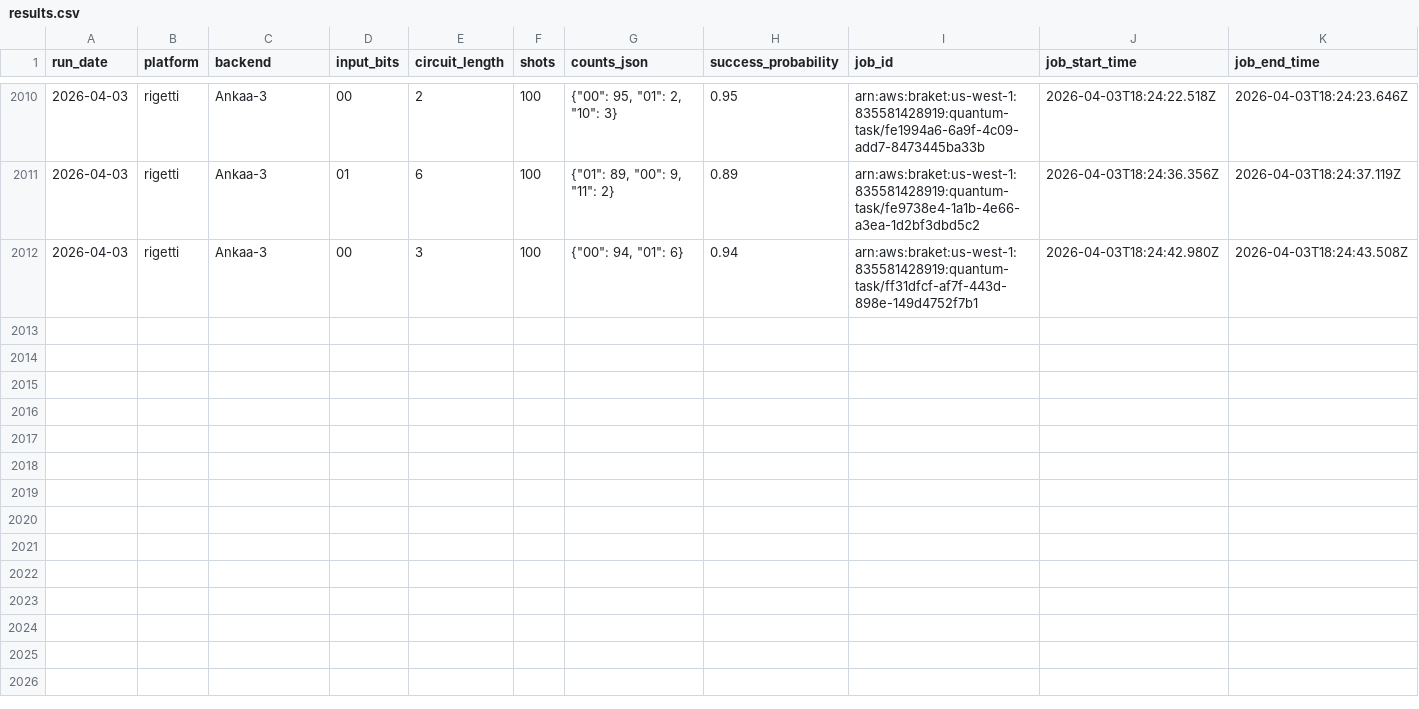
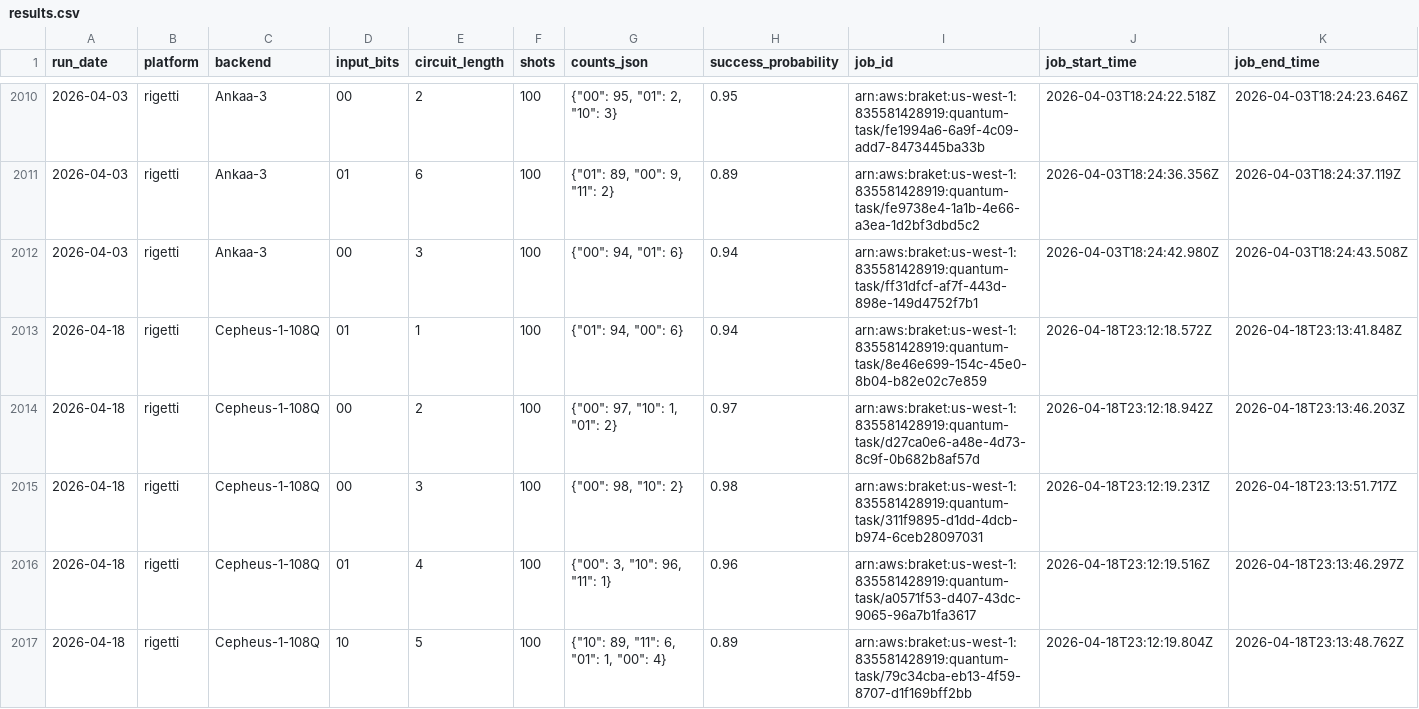
Before and after one commit to InsightSoftmax/condenser, a CSV file: data/rigetti/results.csv, drawn as a sheet; only a part is shown, gaps mark what is left out; rows hold the shown columns only; the diff covers the shown part only; the diff names each change by its address in the sheet, - before the commit and + after, or states it on an @@ line.

```diff
--- a/data/rigetti/results.csv
+++ b/data/rigetti/results.csv
+row 2013: 2026-04-18 | rigetti | Cepheus-1-108Q | 01 | 1 | 100 | {"01": 94, "00": 6} | 0.94 | arn:aws:braket:us-west-1:835581428919:quantum-task/8e46e699-154c-45e0-8b04-b82e02c7e859 | 2026-04-18T23:12:18.572Z | 2026-04-18T23:13:41.848Z
+row 2014: 2026-04-18 | rigetti | Cepheus-1-108Q | 00 | 2 | 100 | {"00": 97, "10": 1, "01": 2} | 0.97 | arn:aws:braket:us-west-1:835581428919:quantum-task/d27ca0e6-a48e-4d73-8c9f-0b682b8af57d | 2026-04-18T23:12:18.942Z | 2026-04-18T23:13:46.203Z
+row 2015: 2026-04-18 | rigetti | Cepheus-1-108Q | 00 | 3 | 100 | {"00": 98, "10": 2} | 0.98 | arn:aws:braket:us-west-1:835581428919:quantum-task/311f9895-d1dd-4dcb-b974-6ceb28097031 | 2026-04-18T23:12:19.231Z | 2026-04-18T23:13:51.717Z
+row 2016: 2026-04-18 | rigetti | Cepheus-1-108Q | 01 | 4 | 100 | {"00": 3, "10": 96, "11": 1} | 0.96 | arn:aws:braket:us-west-1:835581428919:quantum-task/a0571f53-d407-43dc-9065-96a7b1fa3617 | 2026-04-18T23:12:19.516Z | 2026-04-18T23:13:46.297Z
+row 2017: 2026-04-18 | rigetti | Cepheus-1-108Q | 10 | 5 | 100 | {"10": 89, "11": 6, "01": 1, "00": 4} | 0.89 | arn:aws:braket:us-west-1:835581428919:quantum-task/79c34cba-eb13-4f59-8707-d1f169bff2bb | 2026-04-18T23:12:19.804Z | 2026-04-18T23:13:48.762Z
```
Also changed, not shown: 5 added rows elsewhere in this file, 1 other file.
